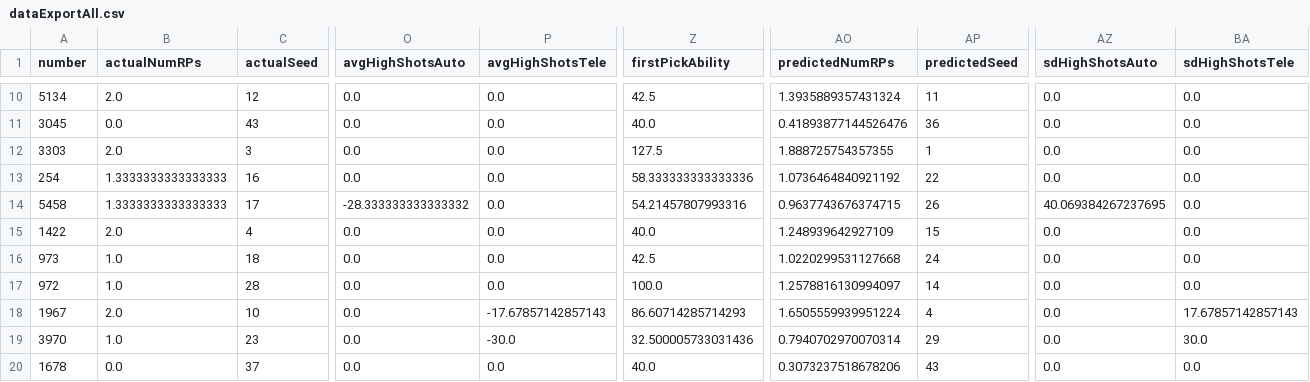
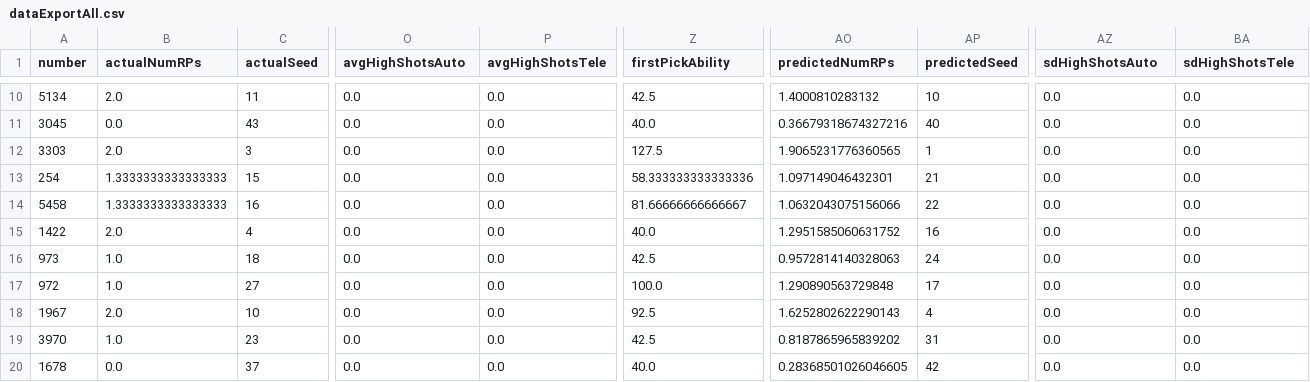
Before and after one commit to frc1678/server-2017, a CSV file: dataExportAll.csv, drawn as a sheet; only a part is shown, gaps mark what is left out; the diff covers the shown part only; the diff names each change by its address in the sheet, - before the commit and + after, or states it on an @@ line.

```diff
--- a/dataExportAll.csv
+++ b/dataExportAll.csv
-C10 (actualSeed): 12
+C10 (actualSeed): 11
-AO10 (predictedNumRPs): 1.3935889357431324
+AO10 (predictedNumRPs): 1.4000810283132
-AP10 (predictedSeed): 11
+AP10 (predictedSeed): 10
-AO11 (predictedNumRPs): 0.41893877144526476
+AO11 (predictedNumRPs): 0.36679318674327216
-AP11 (predictedSeed): 36
+AP11 (predictedSeed): 40
-AO12 (predictedNumRPs): 1.888725754357355
+AO12 (predictedNumRPs): 1.9065231776360565
-C13 (actualSeed): 16
+C13 (actualSeed): 15
-AO13 (predictedNumRPs): 1.0736464840921192
+AO13 (predictedNumRPs): 1.097149046432301
-AP13 (predictedSeed): 22
+AP13 (predictedSeed): 21
-C14 (actualSeed): 17
+C14 (actualSeed): 16
-O14 (avgHighShotsAuto): -28.333333333333332
+O14 (avgHighShotsAuto): 0.0
-Z14 (firstPickAbility): 54.21457807993316
+Z14 (firstPickAbility): 81.66666666666667
-AO14 (predictedNumRPs): 0.9637743676374715
+AO14 (predictedNumRPs): 1.0632043075156066
-AP14 (predictedSeed): 26
+AP14 (predictedSeed): 22
-AZ14 (sdHighShotsAuto): 40.069384267237695
+AZ14 (sdHighShotsAuto): 0.0
-AO15 (predictedNumRPs): 1.248939642927109
+AO15 (predictedNumRPs): 1.2951585060631752
-AP15 (predictedSeed): 15
+AP15 (predictedSeed): 16
-AO16 (predictedNumRPs): 1.0220299531127668
+AO16 (predictedNumRPs): 0.9572814140328063
-C17 (actualSeed): 28
+C17 (actualSeed): 27
-AO17 (predictedNumRPs): 1.2578816130994097
+AO17 (predictedNumRPs): 1.290890563729848
-AP17 (predictedSeed): 14
+AP17 (predictedSeed): 17
-P18 (avgHighShotsTele): -17.67857142857143
+P18 (avgHighShotsTele): 0.0
-Z18 (firstPickAbility): 86.60714285714293
+Z18 (firstPickAbility): 92.5
-AO18 (predictedNumRPs): 1.6505559939951224
+AO18 (predictedNumRPs): 1.6252802622290143
-BA18 (sdHighShotsTele): 17.67857142857143
+BA18 (sdHighShotsTele): 0.0
-P19 (avgHighShotsTele): -30.0
+P19 (avgHighShotsTele): 0.0
-Z19 (firstPickAbility): 32.500005733031436
+Z19 (firstPickAbility): 42.5
-AO19 (predictedNumRPs): 0.7940702970070314
+AO19 (predictedNumRPs): 0.8187865965839202
-AP19 (predictedSeed): 29
+AP19 (predictedSeed): 31
-BA19 (sdHighShotsTele): 30.0
+BA19 (sdHighShotsTele): 0.0
-AO20 (predictedNumRPs): 0.3073237518678206
+AO20 (predictedNumRPs): 0.28368501026046605
-AP20 (predictedSeed): 43
+AP20 (predictedSeed): 42
```
Also changed, not shown: 119 edited cells elsewhere in this file, 15 other files.
